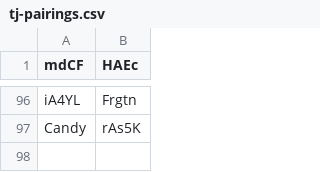
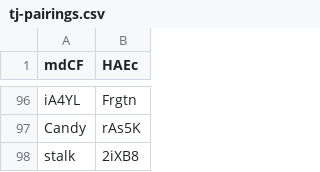
Before and after one commit to edenchazard/thuwedding, a CSV file: sources/tj-pairings.csv, drawn as a sheet; only a part is shown, gaps mark what is left out.

Commit message:
add new tj pair

```diff
--- a/sources/tj-pairings.csv
+++ b/sources/tj-pairings.csv
@@ -97 +97,2 @@ iA4YL,Frgtn
 Candy,rAs5K
+stalk,2iXB8
```
